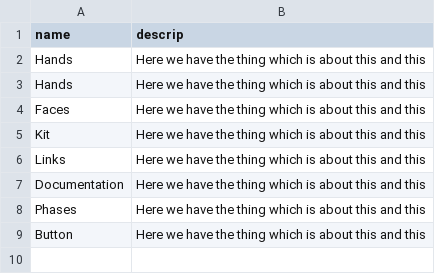
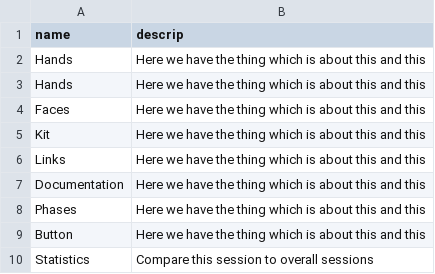
Before and after one commit to aberner6/pelarsModules, a TSV file: dc_v2/data/descrips.tsv, drawn as a sheet; the diff names each change by its address in the sheet, - before the commit and + after, or states it on an @@ line.

```diff
--- a/dc_v2/data/descrips.tsv
+++ b/dc_v2/data/descrips.tsv
+row 10: Statistics | Compare this session to overall sessions
```
Also changed, not shown: 7 other files.
